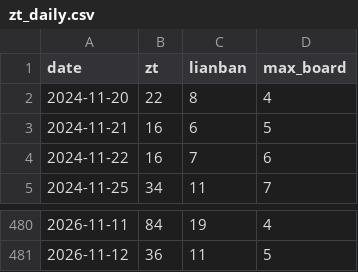
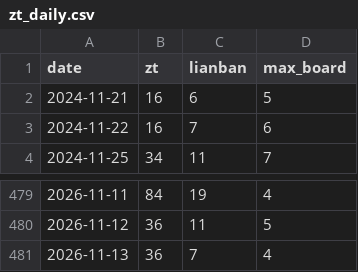
Before and after one commit to SHG4666/a-share-daily, a CSV file: data/zt_daily.csv, drawn as a sheet; only a part is shown, gaps mark what is left out.

```diff
--- a/data/zt_daily.csv
+++ b/data/zt_daily.csv
@@ -1,3 +1,2 @@
 date,zt,lianban,max_board
-2024-11-20,22,8,4
 2024-11-21,16,6,5
@@ -481 +480,2 @@ date,zt,lianban,max_board
 2026-11-12,36,11,5
+2026-11-13,36,7,4
```
Also changed, not shown: data/backtest.csv, data/roster_log.csv, 5 other files.
